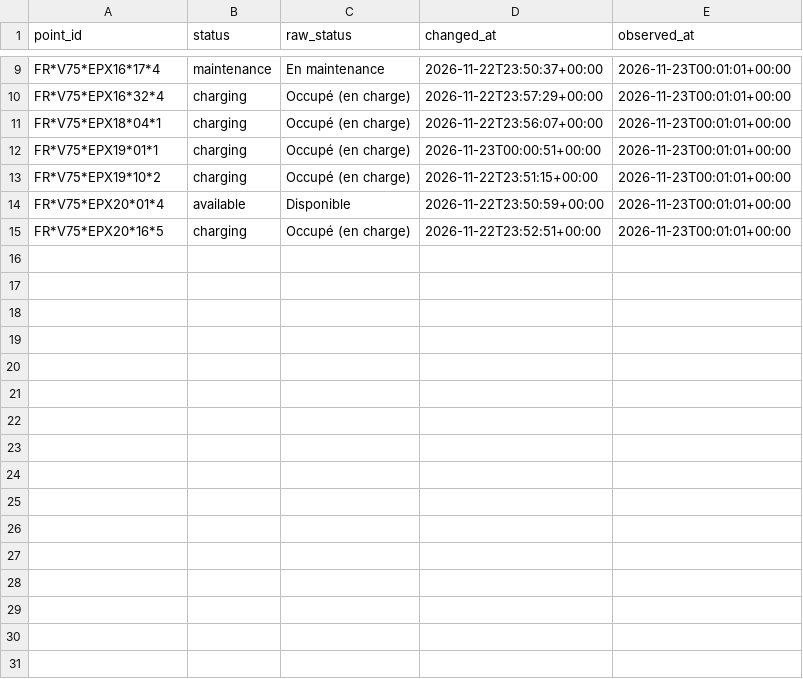
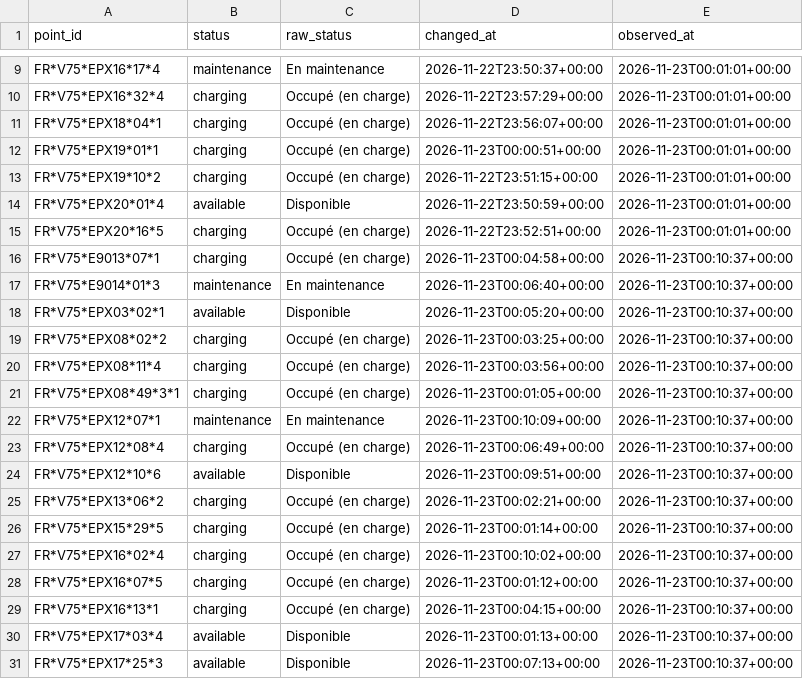
Before and after one commit to karthi108/allo-paris, a CSV file: events/2026-11-23.csv, drawn as a sheet; only a part is shown, gaps mark what is left out; the diff names each change by its address in the sheet, - before the commit and + after, or states it on an @@ line.

```diff
--- a/events/2026-11-23.csv
+++ b/events/2026-11-23.csv
+row 16: FR*V75*E9013*07*1 | charging | Occupé (en charge) | 2026-11-23T00:04:58+00:00 | 2026-11-23T00:10:37+00:00
+row 17: FR*V75*E9014*01*3 | maintenance | En maintenance | 2026-11-23T00:06:40+00:00 | 2026-11-23T00:10:37+00:00
+row 18: FR*V75*EPX03*02*1 | available | Disponible | 2026-11-23T00:05:20+00:00 | 2026-11-23T00:10:37+00:00
+row 19: FR*V75*EPX08*02*2 | charging | Occupé (en charge) | 2026-11-23T00:03:25+00:00 | 2026-11-23T00:10:37+00:00
+row 20: FR*V75*EPX08*11*4 | charging | Occupé (en charge) | 2026-11-23T00:03:56+00:00 | 2026-11-23T00:10:37+00:00
+row 21: FR*V75*EPX08*49*3*1 | charging | Occupé (en charge) | 2026-11-23T00:01:05+00:00 | 2026-11-23T00:10:37+00:00
+row 22: FR*V75*EPX12*07*1 | maintenance | En maintenance | 2026-11-23T00:10:09+00:00 | 2026-11-23T00:10:37+00:00
+row 23: FR*V75*EPX12*08*4 | charging | Occupé (en charge) | 2026-11-23T00:06:49+00:00 | 2026-11-23T00:10:37+00:00
+row 24: FR*V75*EPX12*10*6 | available | Disponible | 2026-11-23T00:09:51+00:00 | 2026-11-23T00:10:37+00:00
+row 25: FR*V75*EPX13*06*2 | charging | Occupé (en charge) | 2026-11-23T00:02:21+00:00 | 2026-11-23T00:10:37+00:00
+row 26: FR*V75*EPX15*29*5 | charging | Occupé (en charge) | 2026-11-23T00:01:14+00:00 | 2026-11-23T00:10:37+00:00
+row 27: FR*V75*EPX16*02*4 | charging | Occupé (en charge) | 2026-11-23T00:10:02+00:00 | 2026-11-23T00:10:37+00:00
+row 28: FR*V75*EPX16*07*5 | charging | Occupé (en charge) | 2026-11-23T00:01:12+00:00 | 2026-11-23T00:10:37+00:00
+row 29: FR*V75*EPX16*13*1 | charging | Occupé (en charge) | 2026-11-23T00:04:15+00:00 | 2026-11-23T00:10:37+00:00
+row 30: FR*V75*EPX17*03*4 | available | Disponible | 2026-11-23T00:01:13+00:00 | 2026-11-23T00:10:37+00:00
+row 31: FR*V75*EPX17*25*3 | available | Disponible | 2026-11-23T00:07:13+00:00 | 2026-11-23T00:10:37+00:00
```
Also changed, not shown: snapshots.csv, state.csv, 1 other file.
